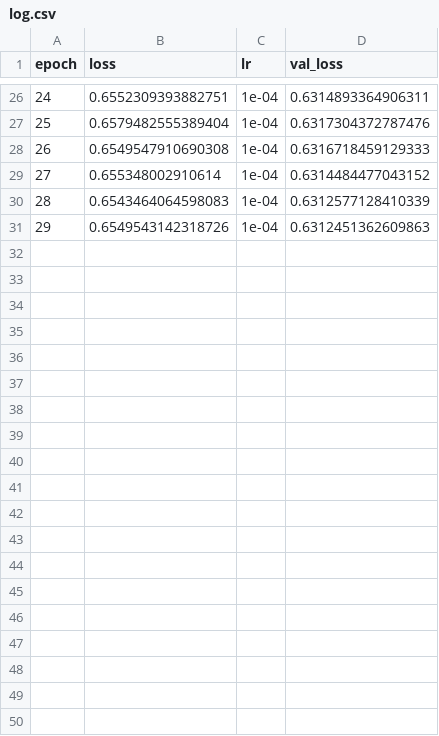
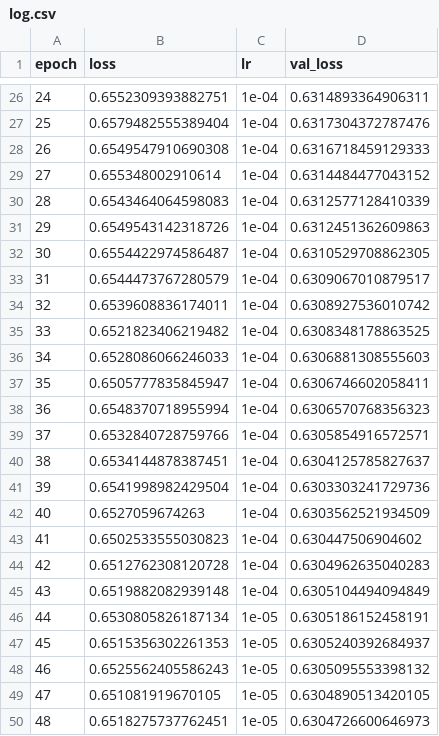
Before and after one commit to Akshit0601/Anomaly-Detection, a CSV file: files/log.csv, drawn as a sheet; only a part is shown, gaps mark what is left out; the diff covers the shown part only; the diff names each change by its address in the sheet, - before the commit and + after, or states it on an @@ line.

Commit message:
new model

```diff
--- a/files/log.csv
+++ b/files/log.csv
+row 32: 30 | 0.6554422974586487 | 1e-04 | 0.6310529708862305
+row 33: 31 | 0.6544473767280579 | 1e-04 | 0.6309067010879517
+row 34: 32 | 0.6539608836174011 | 1e-04 | 0.6308927536010742
+row 35: 33 | 0.6521823406219482 | 1e-04 | 0.6308348178863525
+row 36: 34 | 0.6528086066246033 | 1e-04 | 0.6306881308555603
+row 37: 35 | 0.6505777835845947 | 1e-04 | 0.6306746602058411
+row 38: 36 | 0.6548370718955994 | 1e-04 | 0.6306570768356323
+row 39: 37 | 0.6532840728759766 | 1e-04 | 0.6305854916572571
+row 40: 38 | 0.6534144878387451 | 1e-04 | 0.6304125785827637
+row 41: 39 | 0.6541998982429504 | 1e-04 | 0.6303303241729736
+row 42: 40 | 0.6527059674263 | 1e-04 | 0.6303562521934509
+row 43: 41 | 0.6502533555030823 | 1e-04 | 0.630447506904602
+row 44: 42 | 0.6512762308120728 | 1e-04 | 0.6304962635040283
+row 45: 43 | 0.6519882082939148 | 1e-04 | 0.6305104494094849
+row 46: 44 | 0.6530805826187134 | 1e-05 | 0.6305186152458191
+row 47: 45 | 0.6515356302261353 | 1e-05 | 0.6305240392684937
+row 48: 46 | 0.6525562405586243 | 1e-05 | 0.6305095553398132
+row 49: 47 | 0.651081919670105 | 1e-05 | 0.6304890513420105
+row 50: 48 | 0.6518275737762451 | 1e-05 | 0.6304726600646973
```
Also changed, not shown: 11 added rows elsewhere in this file.
